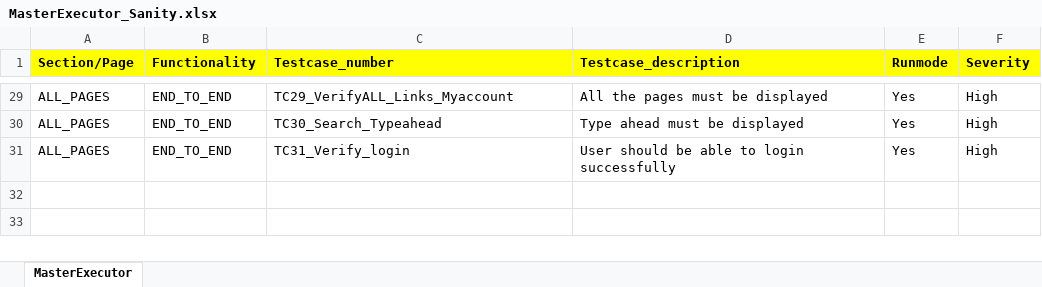
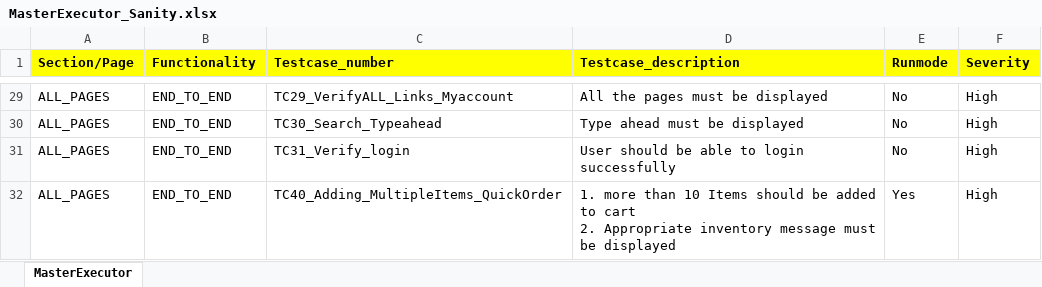
Before and after one commit to RKLogixal/KAMAN_ECTEST_IE_SANITY, an Excel workbook: Input_files/Master_executors/ECTEST/MasterExecutor_Sanity.xlsx, sheet MasterExecutor, drawn as a sheet; only a part is shown, gaps mark what is left out; values as stored, in another font and other column widths than the file's, no borders; conditional formats not drawn; ↵ is a line break in a cell; the diff covers the shown part only; the diff names each change by its address in the sheet, - before the commit and + after, or states it on an @@ line.

```diff
--- a/Input_files/Master_executors/ECTEST/MasterExecutor_Sanity.xlsx (sheet MasterExecutor)
+++ b/Input_files/Master_executors/ECTEST/MasterExecutor_Sanity.xlsx (sheet MasterExecutor)
-E29:E31 (Runmode): Yes
+E29:E31 (Runmode): No
+row 32: ALL_PAGES | END_TO_END | TC40_Adding_MultipleItems_QuickOrder | 1. more than 10 Items should be added to cart ↵ 2. Appropriate inventory message must be displayed | Yes | High
```
Also changed, not shown: 27 edited cells elsewhere in this sheet.
